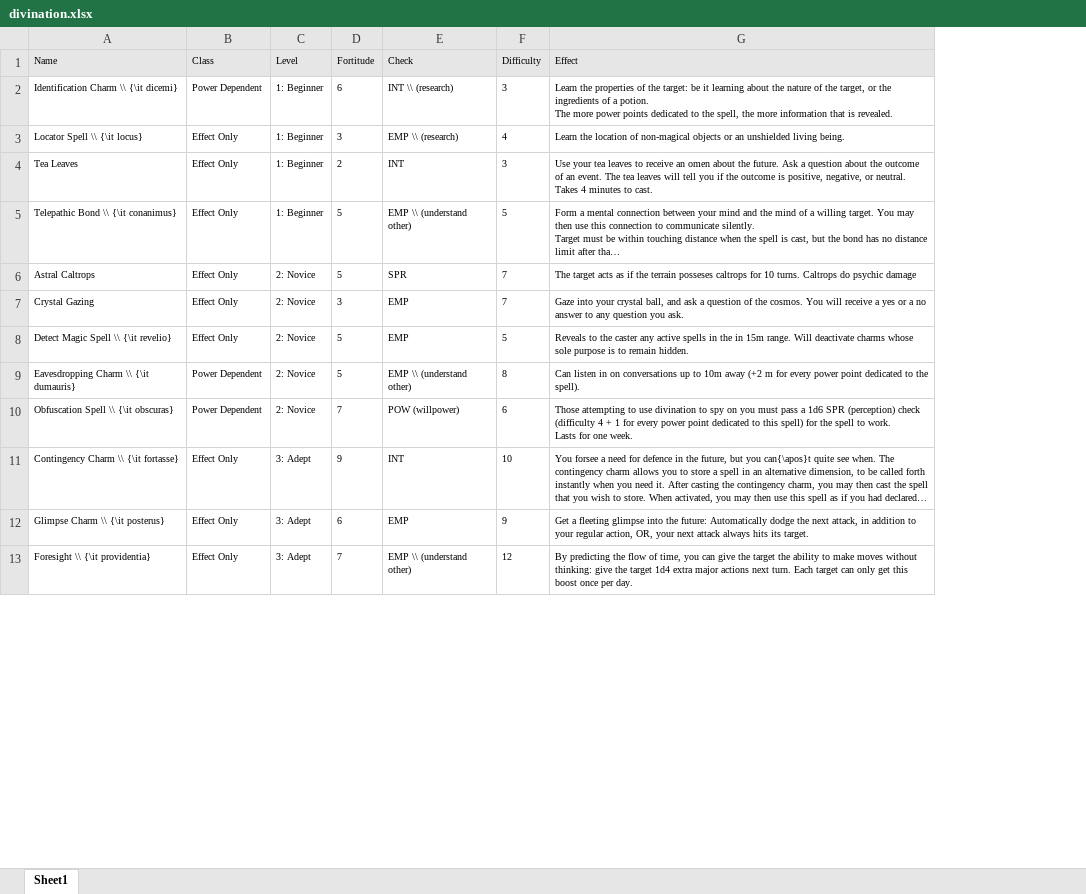
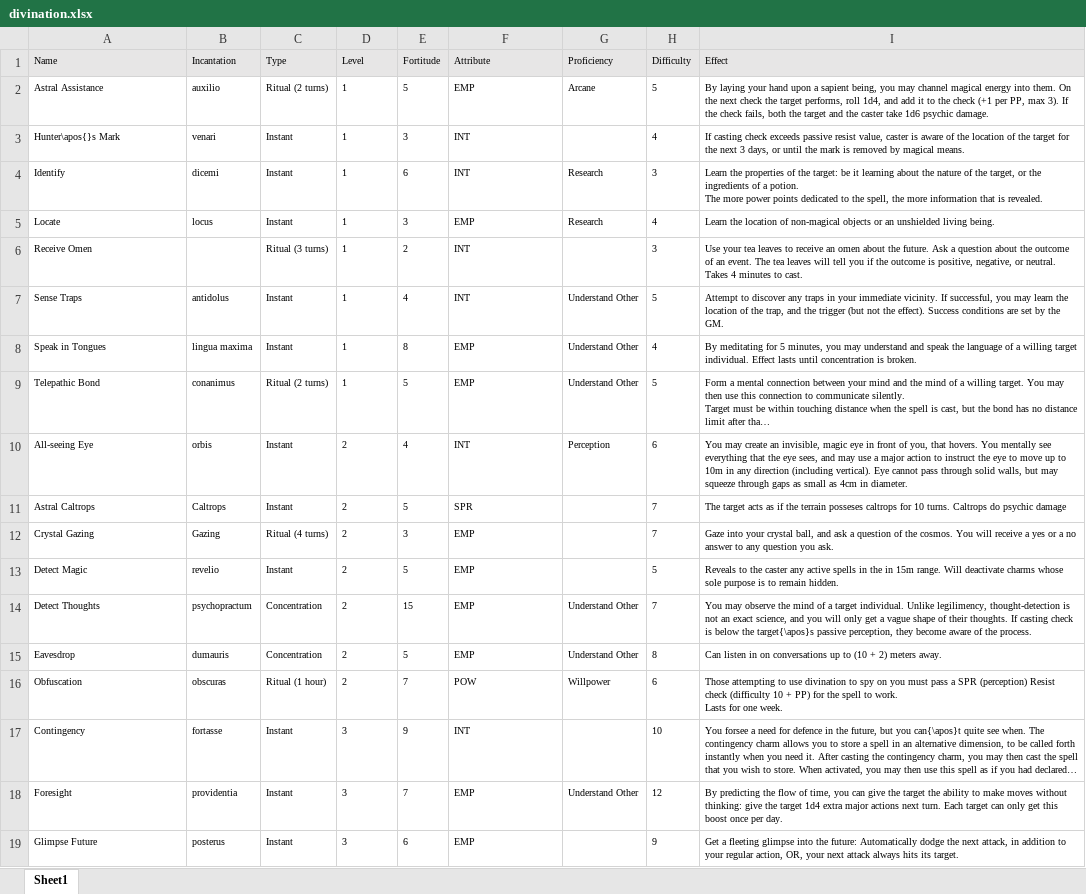
Before and after one commit to DrFraserGovil/HPRPG, an Excel workbook: CoreRulebook/Data/divination.xlsx, sheet Sheet1, drawn as a sheet; only a part is shown; long unchanged cells end in …; values as stored, in another font and other column widths than the file's, no borders; removed rows and columns are numbered as before the commit, all else as after; ↵ is a line break in a cell; the diff covers the shown part only; the diff names each change by its address in the sheet, - before the commit and + after, or states it on an @@ line.

```diff
--- a/CoreRulebook/Data/divination.xlsx (sheet Sheet1)
+++ b/CoreRulebook/Data/divination.xlsx (sheet Sheet1)
-column B (Class), rows 2-8: Power Dependent | Effect Only | Effect Only | Effect Only | Effect Only | Effect Only | Effect Only; rows 11-12: Effect Only | Effect Only
+column B (Incantation), rows 4-5: dicemi | locus; row 9: conanimus; rows 11-13: Caltrops | Gazing | revelio; row 17: fortasse; row 19: posterus
+column C (Type), rows 4-6: Instant | Instant | Ritual (3 turns); row 9: Ritual (2 turns); rows 11-13: Instant | Ritual (4 turns) | Instant; row 17: Instant; row 19: Instant
+column G (Proficiency), rows 4-5: Research | Research; row 9: Understand Other
-F1: Check
+F1: Attribute
+row 2: Astral Assistance | auxilio | Ritual (2 turns) | 1 | 5 | EMP | Arcane | 5 | By laying your hand upon a sapient being, you may channel magical energy into them. On the next check the target performs, roll 1d4, and add it to the check (+1 per PP, max 3). If the check fails, both the target and the caster take 1d6 psychic damage.
+row 3: Hunter\apos{}s Mark | venari | Instant | 1 | 3 | INT |  | 4 | If casting check exceeds passive resist value, caster is aware of the location of the target for the next 3 days, or until the mark is removed by magical means.
-A4 (Name): Identification Charm \\ {\it dicemi}
+A4 (Name): Identify
-D4:D6 (Level): 1: Beginner
+D4:D6 (Level): 1
-F4 (Attribute): INT \\ (research)
+F4 (Attribute): INT
-A5 (Name): Locator Spell \\ {\it locus}
+A5 (Name): Locate
-F5 (Attribute): EMP \\ (research)
+F5 (Attribute): EMP
-A6 (Name): Tea Leaves
+A6 (Name): Receive Omen
+row 7: Sense Traps | antidolus | Instant | 1 | 4 | INT | Understand Other | 5 | Attempt to discover any traps in your immediate vicinity. If successful, you may learn the location of the trap, and the trigger (but not the effect). Success conditions are set by the GM.
+row 8: Speak in Tongues | lingua maxima | Instant | 1 | 8 | EMP | Understand Other | 4 | By meditating for 5 minutes, you may understand and speak the language of a willing target individual. Effect lasts until concentration is broken.
-A9 (Name): Telepathic Bond \\ {\it conanimus}
+A9 (Name): Telepathic Bond
-D9 (Level): 1: Beginner
+D9 (Level): 1
-F9 (Attribute): EMP \\ (understand other)
+F9 (Attribute): EMP
+row 10: All-seeing Eye | orbis | Instant | 2 | 4 | INT | Perception | 6 | You may create an invisible, magic eye in front of you, that hovers. You mentally see everything that the eye sees, and may use a major action to instruct the eye to move up to 10m in any direction (including vertical). Eye cannot pass through solid walls, but may squeeze through gaps as small as 4cm in diameter.
-D11:D13 (Level): 2: Novice
+D11:D13 (Level): 2
-A13 (Name): Detect Magic Spell \\ {\it revelio}
+A13 (Name): Detect Magic
-row 9: Eavesdropping Charm \\ {\it dumauris} | Power Dependent | 2: Novice | 5 | EMP \\ (understand other) | 8 | Can listen in on conversations up to 10m away (+2 m for every power point dedicated to the spell).
-row 10: Obfuscation Spell \\ {\it obscuras} | Power Dependent | 2: Novice | 7 | POW (willpower) | 6 | Those attempting to use divination to spy on you must pass a 1d6 SPR (perception) check (difficulty 4 + 1 for every power point dedicated to this spell) for the spell to work. ↵ Lasts for one week.
+row 14: Detect Thoughts | psychopractum | Concentration | 2 | 15 | EMP | Understand Other | 7 | You may observe the mind of a target individual. Unlike legilimency, thought-detection is not an exact science, and you will only get a vague shape of their thoughts. If casting check is below the target{\apos}s passive perception, they become aware of the process.
+row 15: Eavesdrop | dumauris | Concentration | 2 | 5 | EMP | Understand Other | 8 | Can listen in on conversations up to (10 + 2) meters away.
+row 16: Obfuscation | obscuras | Ritual (1 hour) | 2 | 7 | POW | Willpower | 6 | Those attempting to use divination to spy on you must pass a SPR (perception) Resist check (difficulty 10 + PP) for the spell to work. ↵ Lasts for one week.
-A17 (Name): Contingency Charm \\ {\it fortasse}
+A17 (Name): Contingency
-D17 (Level): 3: Adept
+D17 (Level): 3
+row 18: Foresight | providentia | Instant | 3 | 7 | EMP | Understand Other | 12 | By predicting the flow of time, you can give the target the ability to make moves without thinking: give the target 1d4 extra major actions next turn. Each target can only get this boost once per day.
-A19 (Name): Glimpse Charm \\ {\it posterus}
+A19 (Name): Glimpse Future
-D19 (Level): 3: Adept
+D19 (Level): 3
-row 13: Foresight \\ {\it providentia} | Effect Only | 3: Adept | 7 | EMP \\ (understand other) | 12 | By predicting the flow of time, you can give the target the ability to make moves without thinking: give the target 1d4 extra major actions next turn. Each target can only get this boost once per day.
```
Also changed, not shown: 1 added row, 7 removed rows and 15 edited cells elsewhere in this sheet, CoreRulebook/Data/charms.xlsx, CoreRulebook/Data/darkarts.xlsx, 16 other files.
